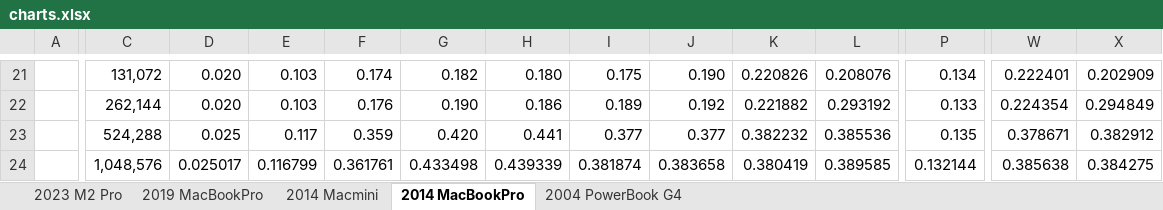
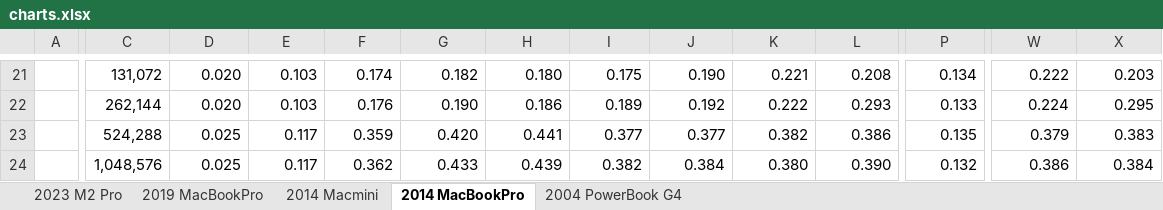
Before and after one commit to jafingerhut/jafingerhut.github.com, an Excel workbook: memaccess/charts.xlsx, sheet 2014 MacBookPro, drawn as a sheet; only a part is shown, gaps mark what is left out; values as stored, in another font and other column widths than the file's, no borders; charts and pictures not drawn; the diff covers the shown part only; the diff names each change by its address in the sheet, - before the commit and + after, or states it on an @@ line.

```diff
--- a/memaccess/charts.xlsx (sheet 2014 MacBookPro)
+++ b/memaccess/charts.xlsx (sheet 2014 MacBookPro)
-K21: 0.220826
+K21: 0.221
-L21: 0.208076
+L21: 0.208
-W21: 0.222401
+W21: 0.222
-X21: 0.202909
+X21: 0.203
-K22: 0.221882
+K22: 0.222
-L22: 0.293192
+L22: 0.293
-W22: 0.224354
+W22: 0.224
-X22: 0.294849
+X22: 0.295
-K23: 0.382232
+K23: 0.382
-L23: 0.385536
+L23: 0.386
-W23: 0.378671
+W23: 0.379
-X23: 0.382912
+X23: 0.383
-D24: 0.025017
+D24: 0.025
-E24: 0.116799
+E24: 0.117
-F24: 0.361761
+F24: 0.362
-G24: 0.433498
+G24: 0.433
-H24: 0.439339
+H24: 0.439
-I24: 0.381874
+I24: 0.382
-J24: 0.383658
+J24: 0.384
-K24: 0.380419
+K24: 0.380
-L24: 0.389585
+L24: 0.390
-P24: 0.132144
+P24: 0.132
-W24: 0.385638
+W24: 0.386
-X24: 0.384275
+X24: 0.384
```
Also changed, not shown: 4 added rows, 4 removed rows and 209 edited cells elsewhere in this sheet, sheet 2004 PowerBook G4, sheet 2014 Macmini, formulas that keep their value, charts or pictures.
